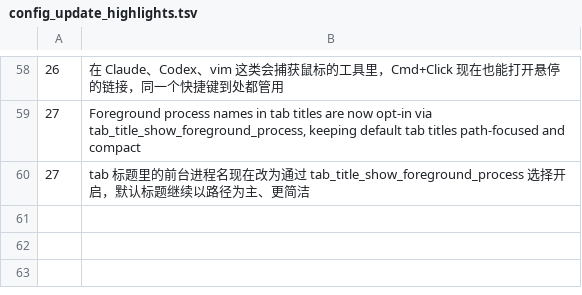
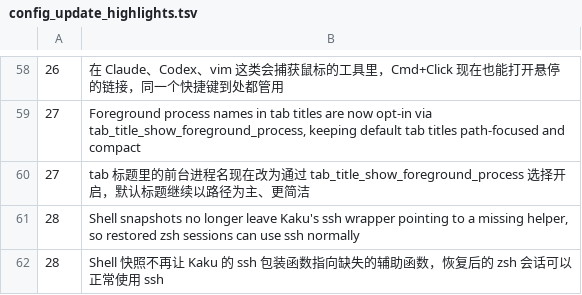
Before and after one commit to CrazyForks/Kaku2, a TSV file: assets/shell-integration/config_update_highlights.tsv, drawn as a sheet; only a part is shown, gaps mark what is left out; the diff names each change by its address in the sheet, - before the commit and + after, or states it on an @@ line.

Commit message:
fix: harden pane and session restore state
Keep launcher targets stable while overlays are open and ensure restored shell state remains self-contained.

```diff
--- a/assets/shell-integration/config_update_highlights.tsv
+++ b/assets/shell-integration/config_update_highlights.tsv
+row 61: 28 | Shell snapshots no longer leave Kaku's ssh wrapper pointing to a missing helper, so restored zsh sessions can use ssh normally
+row 62: 28 | Shell 快照不再让 Kaku 的 ssh 包装函数指向缺失的辅助函数，恢复后的 zsh 会话可以正常使用 ssh
```
Also changed, not shown: 10 other files.
